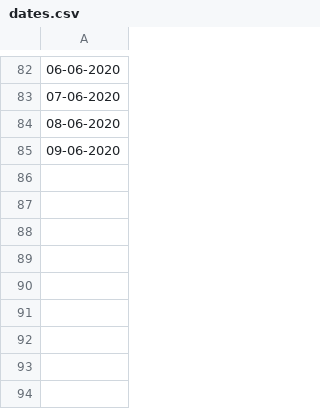
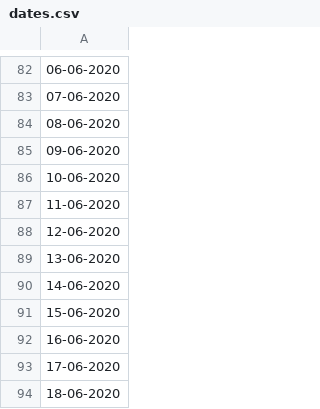
Before and after one commit to aminechiban/covid_maps, a CSV file: covid19_maps/dates.csv, drawn as a sheet; only a part is shown, gaps mark what is left out; the diff names each change by its address in the sheet, - before the commit and + after, or states it on an @@ line.

```diff
--- a/covid19_maps/dates.csv
+++ b/covid19_maps/dates.csv
+row 86: 10-06-2020
+row 87: 11-06-2020
+row 88: 12-06-2020
+row 89: 13-06-2020
+row 90: 14-06-2020
+row 91: 15-06-2020
+row 92: 16-06-2020
+row 93: 17-06-2020
+row 94: 18-06-2020
```
Also changed, not shown: covid19_maps/hosp_t.csv, 3 other files.
